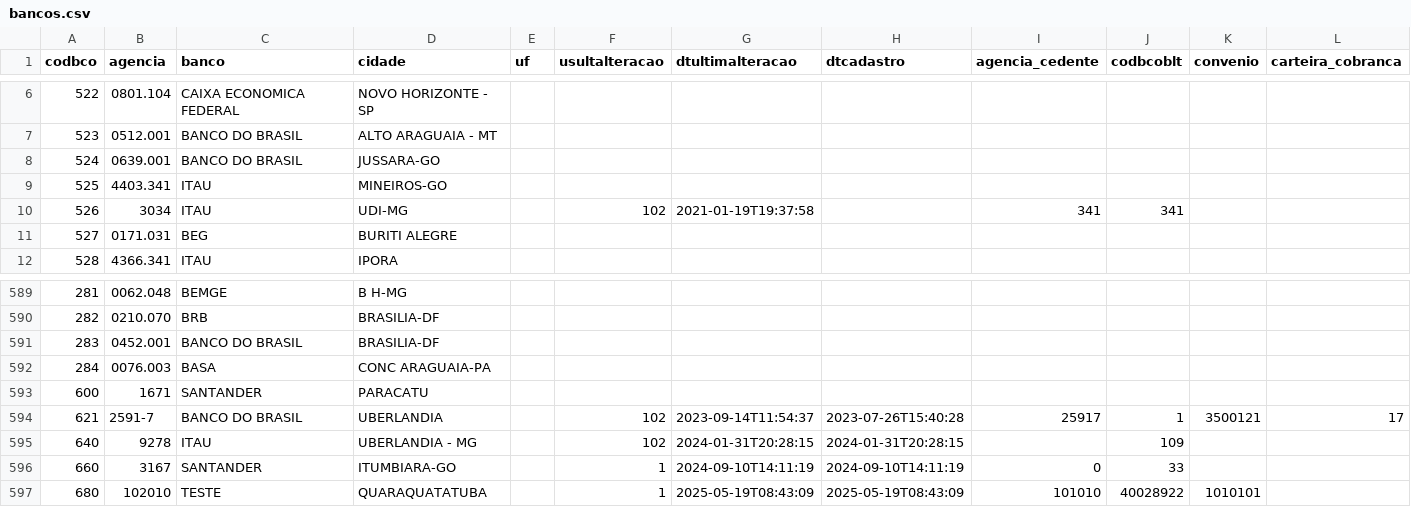
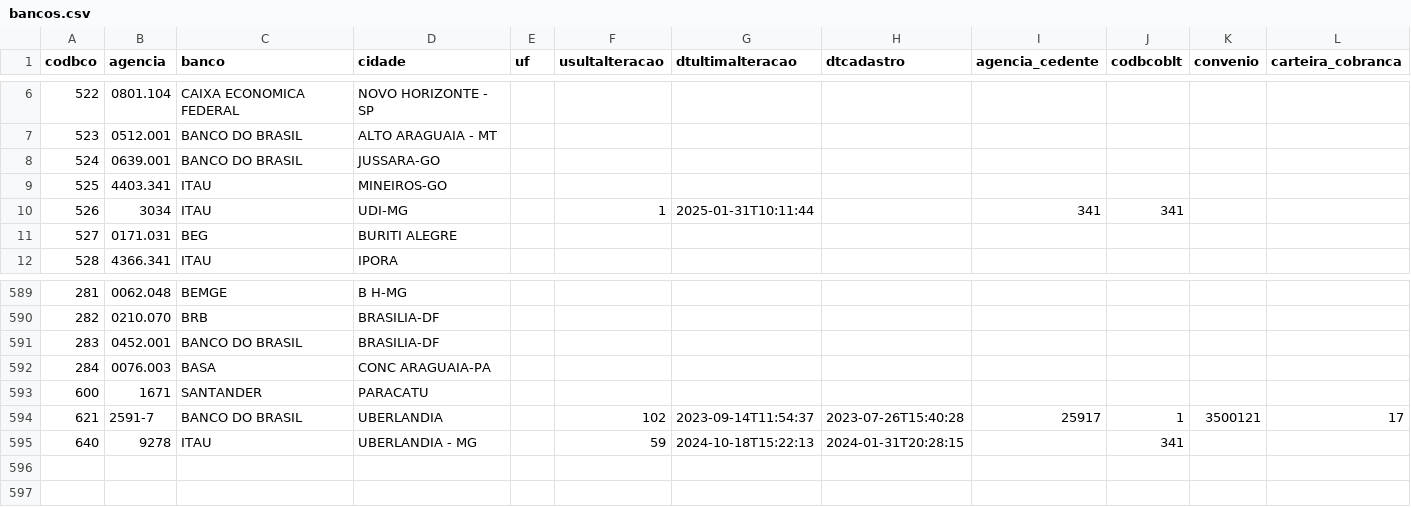
Before and after one commit to fapollo-dev/sicom, a CSV file: tools/cutover/staging/f0/bancos.csv, drawn as a sheet; only a part is shown, gaps mark what is left out; rows hold the shown columns only; the diff names each change by its address in the sheet, - before the commit and + after, or states it on an @@ line.

```diff
--- a/tools/cutover/staging/f0/bancos.csv
+++ b/tools/cutover/staging/f0/bancos.csv
-F10 (usultalteracao): 102
+F10 (usultalteracao): 1
-G10 (dtultimalteracao): 2021-01-19T19:37:58
+G10 (dtultimalteracao): 2025-01-31T10:11:44
-F595 (usultalteracao): 102
+F595 (usultalteracao): 59
-G595 (dtultimalteracao): 2024-01-31T20:28:15
+G595 (dtultimalteracao): 2024-10-18T15:22:13
-J595 (codbcoblt): 109
+J595 (codbcoblt): 341
-row 596: 660 | 3167 | SANTANDER | ITUMBIARA-GO |  | 1 | 2024-09-10T14:11:19 | 2024-09-10T14:11:19 | 0 | 33
-row 597: 680 | 102010 | TESTE | QUARAQUATATUBA |  | 1 | 2025-05-19T08:43:09 | 2025-05-19T08:43:09 | 101010 | 40028922 | 1010101
```
Also changed, not shown: tools/cutover/staging/f0/condicoes_pagto.csv, tools/cutover/staging/f0/det_aliquota.csv, 19 other files.
